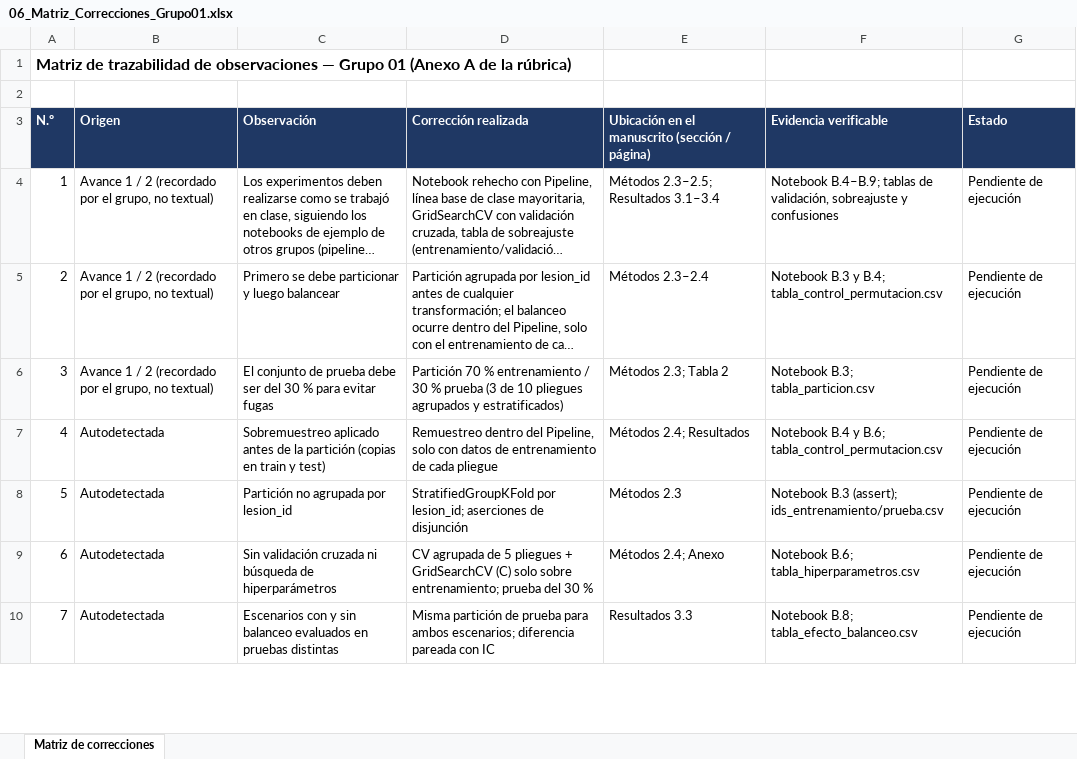
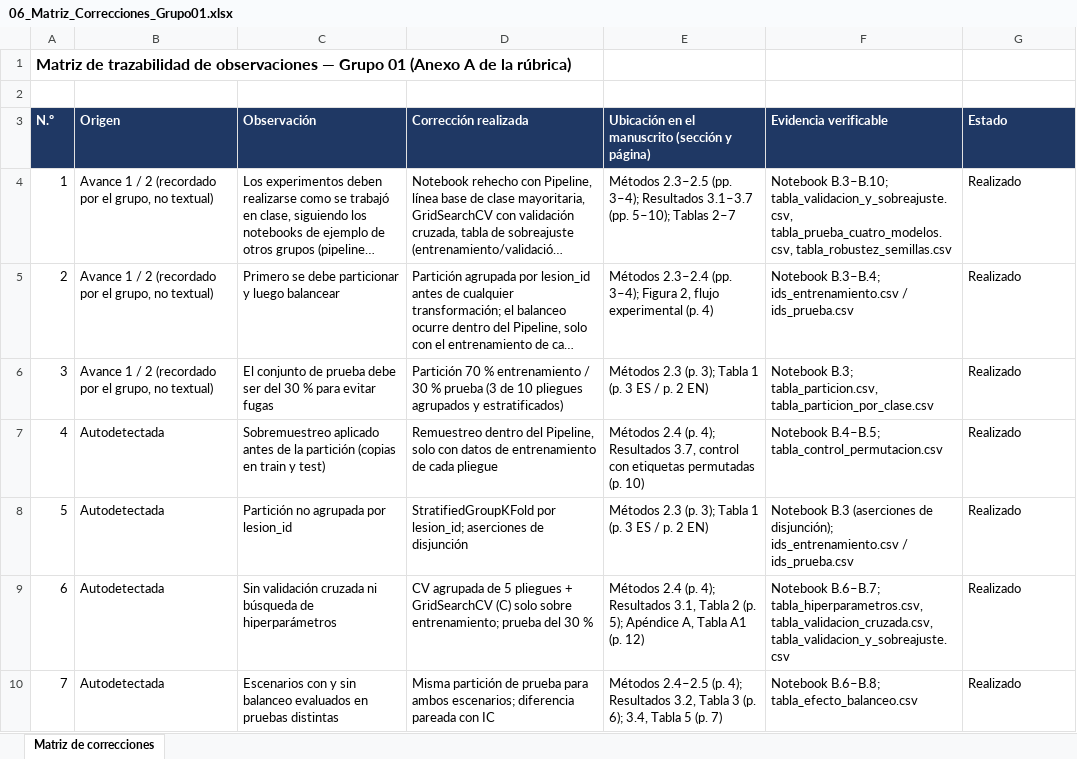
Before and after one commit to Claudiojarala/skin-lesion-ham10000-ml-grupo01, an Excel workbook: docs/06_Matriz_Correcciones_Grupo01.xlsx, sheet Matriz de correcciones, drawn as a sheet; only a part is shown; long unchanged cells end in …; values as stored, in another font and other column widths than the file's, no borders; the diff covers the shown part only; the diff names each change by its address in the sheet, - before the commit and + after, or states it on an @@ line.

```diff
--- a/docs/06_Matriz_Correcciones_Grupo01.xlsx (sheet Matriz de correcciones)
+++ b/docs/06_Matriz_Correcciones_Grupo01.xlsx (sheet Matriz de correcciones)
-E3: Ubicación en el manuscrito (sección / página)
+E3: Ubicación en el manuscrito (sección y página)
-E4: Métodos 2.3–2.5; Resultados 3.1–3.4
+E4: Métodos 2.3–2.5 (pp. 3–4); Resultados 3.1–3.7 (pp. 5–10); Tablas 2–7
-F4 (Evidencia verificable): Notebook B.4–B.9; tablas de validación, sobreajuste y confusiones
+F4 (Evidencia verificable): Notebook B.3–B.10; tabla_validacion_y_sobreajuste.csv, tabla_prueba_cuatro_modelos.csv, tabla_robustez_semillas.csv
-G4:G10 (Estado): Pendiente de ejecución
+G4:G10 (Estado): Realizado
-E5: Métodos 2.3–2.4
+E5: Métodos 2.3–2.4 (pp. 3–4); Figura 2, flujo experimental (p. 4)
-F5 (Evidencia verificable): Notebook B.3 y B.4; tabla_control_permutacion.csv
+F5 (Evidencia verificable): Notebook B.3–B.4; ids_entrenamiento.csv / ids_prueba.csv
-E6: Métodos 2.3; Tabla 2
+E6: Métodos 2.3 (p. 3); Tabla 1 (p. 3 ES / p. 2 EN)
-F6 (Evidencia verificable): Notebook B.3; tabla_particion.csv
+F6 (Evidencia verificable): Notebook B.3; tabla_particion.csv, tabla_particion_por_clase.csv
-E7: Métodos 2.4; Resultados
+E7: Métodos 2.4 (p. 4); Resultados 3.7, control con etiquetas permutadas (p. 10)
-F7 (Evidencia verificable): Notebook B.4 y B.6; tabla_control_permutacion.csv
+F7 (Evidencia verificable): Notebook B.4–B.5; tabla_control_permutacion.csv
-E8: Métodos 2.3
+E8: Métodos 2.3 (p. 3); Tabla 1 (p. 3 ES / p. 2 EN)
-F8 (Evidencia verificable): Notebook B.3 (assert); ids_entrenamiento/prueba.csv
+F8 (Evidencia verificable): Notebook B.3 (aserciones de disjunción); ids_entrenamiento.csv / ids_prueba.csv
-E9: Métodos 2.4; Anexo
+E9: Métodos 2.4 (p. 4); Resultados 3.1, Tabla 2 (p. 5); Apéndice A, Tabla A1 (p. 12)
-F9 (Evidencia verificable): Notebook B.6; tabla_hiperparametros.csv
+F9 (Evidencia verificable): Notebook B.6–B.7; tabla_hiperparametros.csv, tabla_validacion_cruzada.csv, tabla_validacion_y_sobreajuste.csv
-E10: Resultados 3.3
+E10: Métodos 2.4–2.5 (p. 4); Resultados 3.2, Tabla 3 (p. 6); 3.4, Tabla 5 (p. 7)
-F10 (Evidencia verificable): Notebook B.8; tabla_efecto_balanceo.csv
+F10 (Evidencia verificable): Notebook B.6–B.8; tabla_efecto_balanceo.csv
```
Also changed, not shown: 2 added rows, 21 edited cells and row numbers in column A elsewhere in this sheet, 8 other files.
